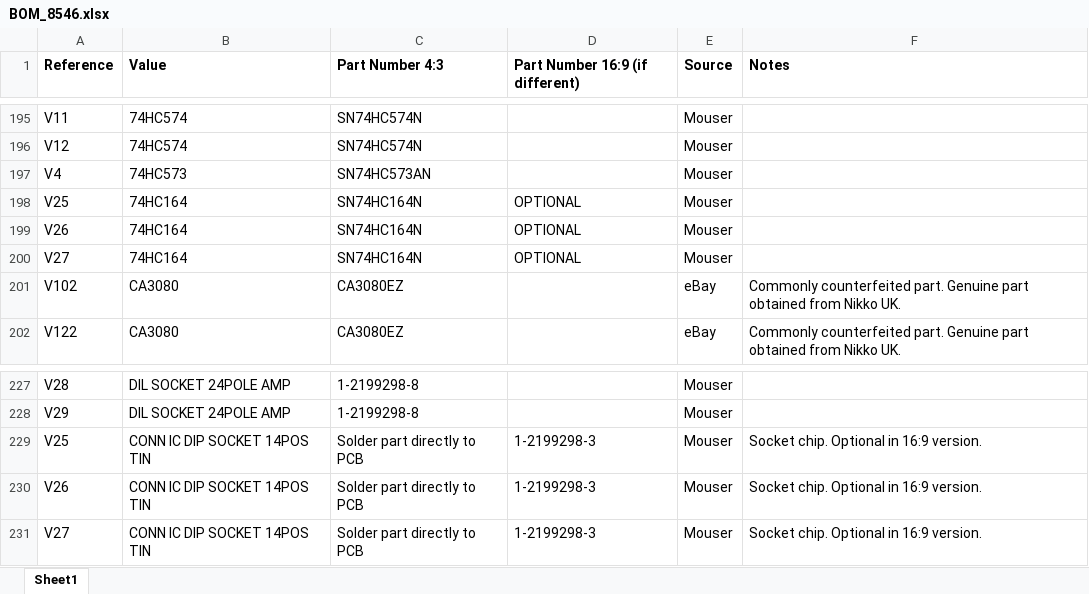
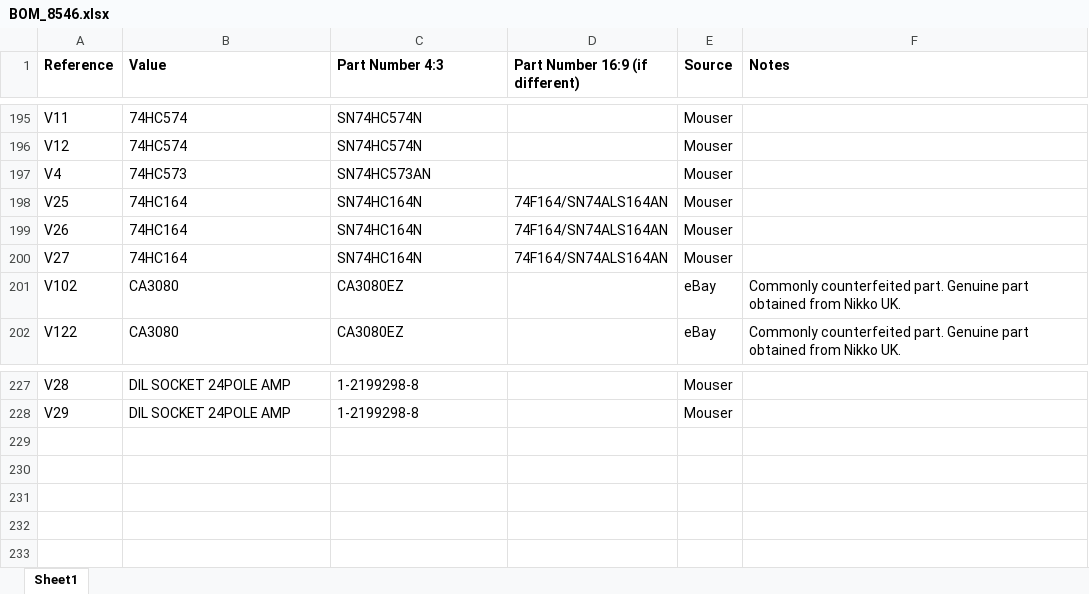
Before and after one commit to inaxeon/PTV_Preservation, an Excel workbook: PM5644/PM8546/Docs/BOM_8546.xlsx, sheet Sheet1, drawn as a sheet; only a part is shown, gaps mark what is left out; values as stored, in another font and other column widths than the file's, no borders; the diff names each change by its address in the sheet, - before the commit and + after, or states it on an @@ line.

```diff
--- a/PM5644/PM8546/Docs/BOM_8546.xlsx (sheet Sheet1)
+++ b/PM5644/PM8546/Docs/BOM_8546.xlsx (sheet Sheet1)
-D198:D200 (Part Number 16:9 (if different)): OPTIONAL
+D198:D200 (Part Number 16:9 (if different)): 74F164/SN74ALS164AN
-row 229: V25 | CONN IC DIP SOCKET 14POS TIN | Solder part directly to PCB | 1-2199298-3 | Mouser | Socket chip. Optional in 16:9 version.
-row 230: V26 | CONN IC DIP SOCKET 14POS TIN | Solder part directly to PCB | 1-2199298-3 | Mouser | Socket chip. Optional in 16:9 version.
-row 231: V27 | CONN IC DIP SOCKET 14POS TIN | Solder part directly to PCB | 1-2199298-3 | Mouser | Socket chip. Optional in 16:9 version.
```
Also changed, not shown: 8 other files.
